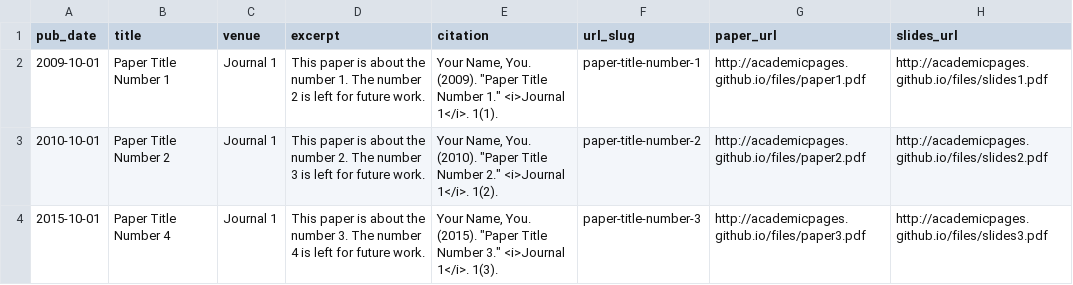
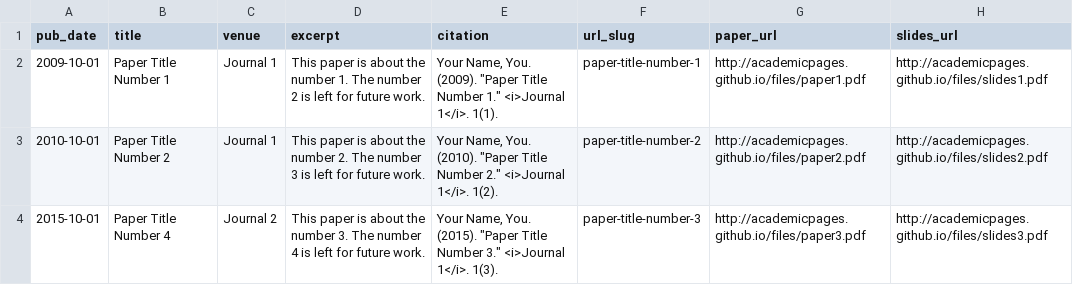
Before and after one commit to NuminousLozenge/NuminousLozenge.github.io, a TSV file: markdown_generator/publications.tsv, drawn as a sheet.

```diff
--- a/markdown_generator/publications.tsv
+++ b/markdown_generator/publications.tsv
@@ -3,2 +3,2 @@ pub_date	title	venue	excerpt	citation	url_slug	paper_url	slides_url
 2010-10-01	Paper Title Number 2	Journal 1	This paper is about the number 2. The number 3 is left for future work.	Your Name, You. (2010). "Paper Title Number 2." <i>Journal 1</i>. 1(2).	paper-title-number-2	http://academicpages.github.io/files/paper2.pdf	http://academicpages.github.io/files/slides2.pdf
-2015-10-01	Paper Title Number 4	Journal 1	This paper is about the number 3. The number 4 is left for future work.	Your Name, You. (2015). "Paper Title Number 3." <i>Journal 1</i>. 1(3).	paper-title-number-3	http://academicpages.github.io/files/paper3.pdf	http://academicpages.github.io/files/slides3.pdf
+2015-10-01	Paper Title Number 4	Journal 2	This paper is about the number 3. The number 4 is left for future work.	Your Name, You. (2015). "Paper Title Number 3." <i>Journal 1</i>. 1(3).	paper-title-number-3	http://academicpages.github.io/files/paper3.pdf	http://academicpages.github.io/files/slides3.pdf
```
Also changed, not shown: 2 other files.
